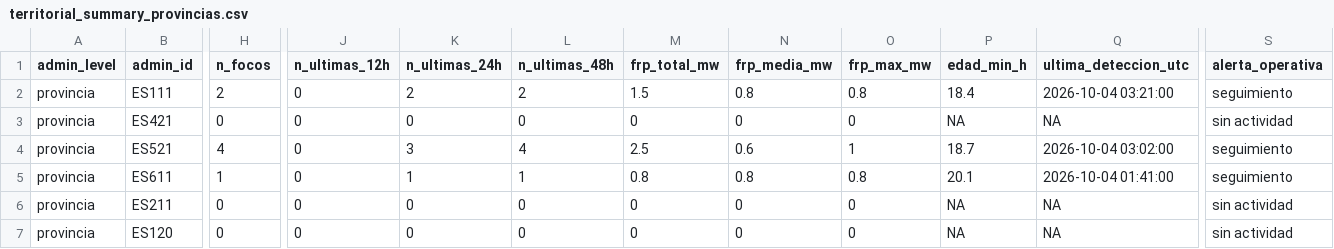
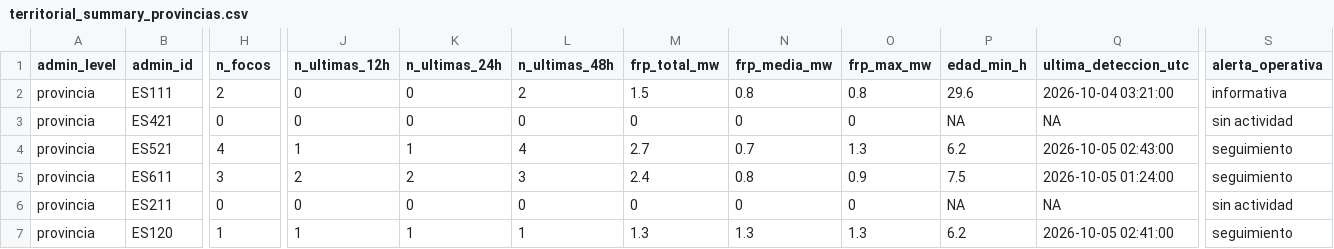
Before and after one commit to santiagomota/visor-fuego, a CSV file: assets/summary/territorial_summary_provincias.csv, drawn as a sheet; only a part is shown, gaps mark what is left out; the diff covers the shown part only; the diff names each change by its address in the sheet, - before the commit and + after, or states it on an @@ line.

```diff
--- a/assets/summary/territorial_summary_provincias.csv
+++ b/assets/summary/territorial_summary_provincias.csv
-K2 (n_ultimas_24h): 2
+K2 (n_ultimas_24h): 0
-P2 (edad_min_h): 18.4
+P2 (edad_min_h): 29.6
-S2 (alerta_operativa): seguimiento
+S2 (alerta_operativa): informativa
-J4 (n_ultimas_12h): 0
+J4 (n_ultimas_12h): 1
-K4 (n_ultimas_24h): 3
+K4 (n_ultimas_24h): 1
-M4 (frp_total_mw): 2.5
+M4 (frp_total_mw): 2.7
-N4 (frp_media_mw): 0.6
+N4 (frp_media_mw): 0.7
-O4 (frp_max_mw): 1
+O4 (frp_max_mw): 1.3
-P4 (edad_min_h): 18.7
+P4 (edad_min_h): 6.2
-Q4 (ultima_deteccion_utc): 2026-10-04 03:02:00
+Q4 (ultima_deteccion_utc): 2026-10-05 02:43:00
-H5 (n_focos): 1
+H5 (n_focos): 3
-J5 (n_ultimas_12h): 0
+J5 (n_ultimas_12h): 2
-K5 (n_ultimas_24h): 1
+K5 (n_ultimas_24h): 2
-L5 (n_ultimas_48h): 1
+L5 (n_ultimas_48h): 3
-M5 (frp_total_mw): 0.8
+M5 (frp_total_mw): 2.4
-O5 (frp_max_mw): 0.8
+O5 (frp_max_mw): 0.9
-P5 (edad_min_h): 20.1
+P5 (edad_min_h): 7.5
-Q5 (ultima_deteccion_utc): 2026-10-04 01:41:00
+Q5 (ultima_deteccion_utc): 2026-10-05 01:24:00
-H7 (n_focos): 0
+H7 (n_focos): 1
-J7 (n_ultimas_12h): 0
+J7 (n_ultimas_12h): 1
-K7 (n_ultimas_24h): 0
+K7 (n_ultimas_24h): 1
-L7 (n_ultimas_48h): 0
+L7 (n_ultimas_48h): 1
-M7 (frp_total_mw): 0
+M7 (frp_total_mw): 1.3
-N7 (frp_media_mw): 0
+N7 (frp_media_mw): 1.3
-O7 (frp_max_mw): 0
+O7 (frp_max_mw): 1.3
-P7 (edad_min_h): NA
+P7 (edad_min_h): 6.2
-Q7 (ultima_deteccion_utc): NA
+Q7 (ultima_deteccion_utc): 2026-10-05 02:41:00
-S7 (alerta_operativa): sin actividad
+S7 (alerta_operativa): seguimiento
```
Also changed, not shown: 146 edited cells elsewhere in this file, assets/aemet/layers.csv, assets/alerts/operational_alerts.csv, 32 other files.
